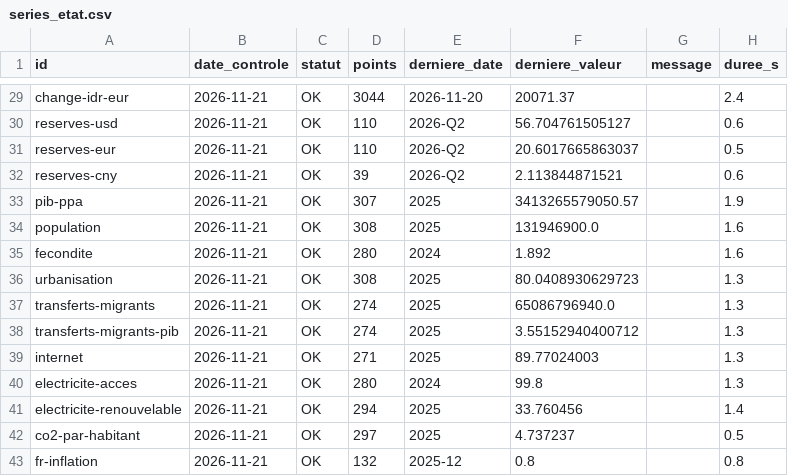
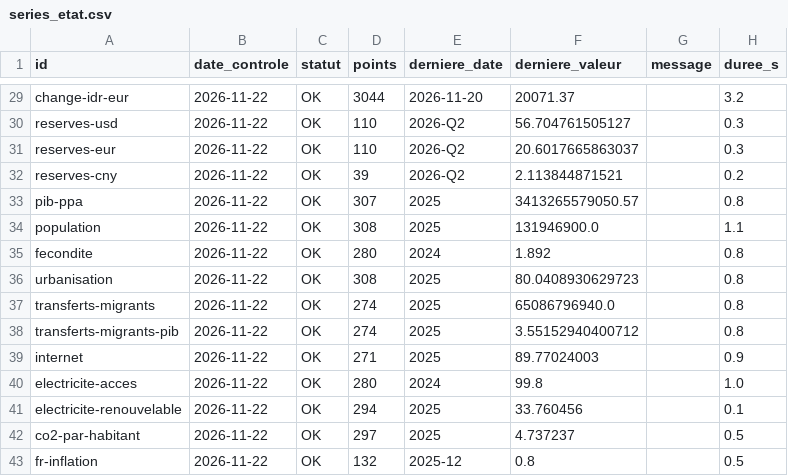
Before and after one commit to GabrielPlassat/tableaubord_innov, a CSV file: journal/series_etat.csv, drawn as a sheet; only a part is shown, gaps mark what is left out; the diff covers the shown part only; the diff names each change by its address in the sheet, - before the commit and + after, or states it on an @@ line.

```diff
--- a/journal/series_etat.csv
+++ b/journal/series_etat.csv
-B29:B43 (date_controle): 2026-11-21
+B29:B43 (date_controle): 2026-11-22
-H29 (duree_s): 2.4
+H29 (duree_s): 3.2
-H30 (duree_s): 0.6
+H30 (duree_s): 0.3
-H31 (duree_s): 0.5
+H31 (duree_s): 0.3
-H32 (duree_s): 0.6
+H32 (duree_s): 0.2
-H33 (duree_s): 1.9
+H33 (duree_s): 0.8
-H34 (duree_s): 1.6
+H34 (duree_s): 1.1
-H35 (duree_s): 1.6
+H35 (duree_s): 0.8
-H36:H38 (duree_s): 1.3
+H36:H38 (duree_s): 0.8
-H39 (duree_s): 1.3
+H39 (duree_s): 0.9
-H40 (duree_s): 1.3
+H40 (duree_s): 1.0
-H41 (duree_s): 1.4
+H41 (duree_s): 0.1
-H43 (duree_s): 0.8
+H43 (duree_s): 0.5
```
Also changed, not shown: 48 edited cells elsewhere in this file.
